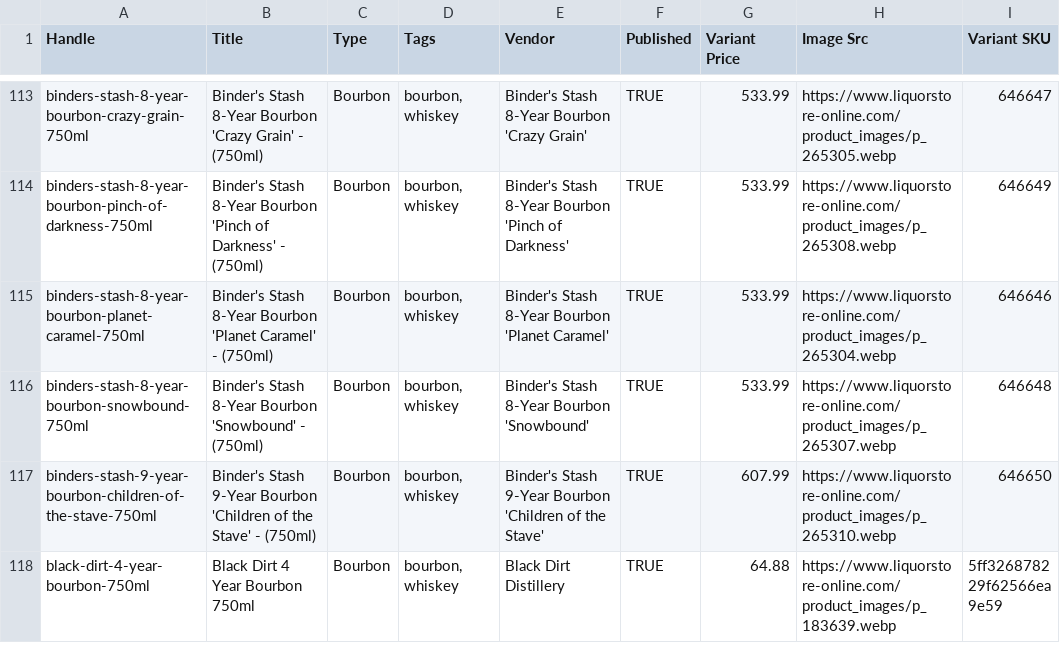
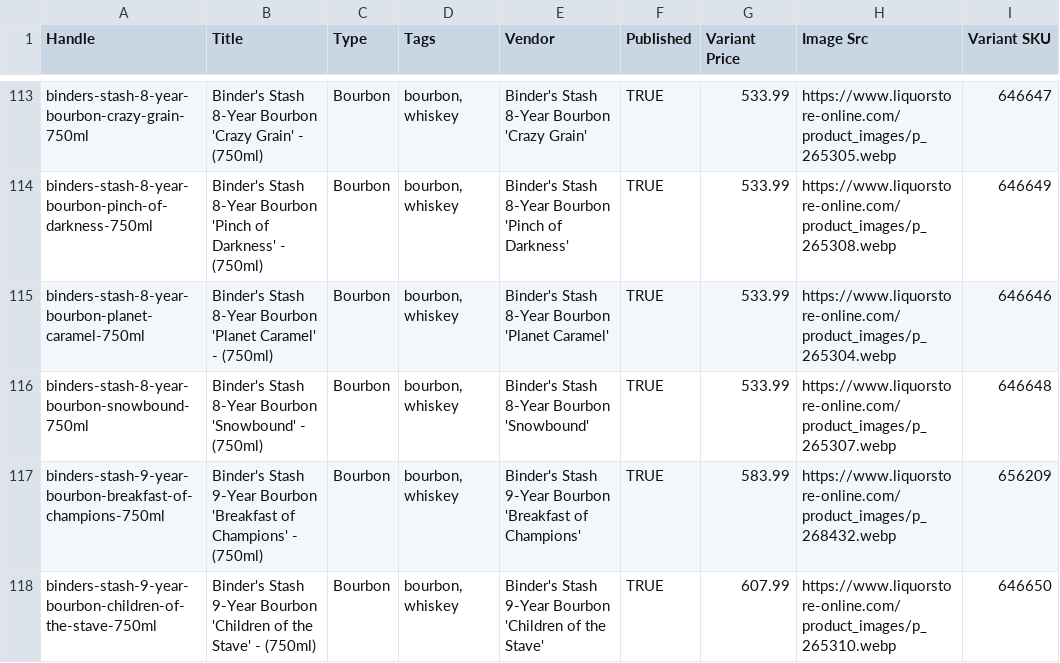
Before and after one commit to Njawnson/bourbon-shopify-sync, a CSV file: output/matrixify_update.csv, drawn as a sheet; only a part is shown, gaps mark what is left out; the shorter side is filled out with more unchanged rows; the diff covers the shown part only; the diff names each change by its address in the sheet, - before the commit and + after, or states it on an @@ line.

```diff
--- a/output/matrixify_update.csv
+++ b/output/matrixify_update.csv
+row 117: binders-stash-9-year-bourbon-breakfast-of-champions-750ml | Binder's Stash 9-Year Bourbon 'Breakfast of Champions' - (750ml) | Bourbon | bourbon, whiskey | Binder's Stash 9-Year Bourbon 'Breakfast of Champions' | TRUE | 583.99 | https://www.liquorstore-online.com/product_images/p_268432.webp | 656209
```
Also changed, not shown: 7 added rows, 2 removed rows and 3 edited cells elsewhere in this file.
